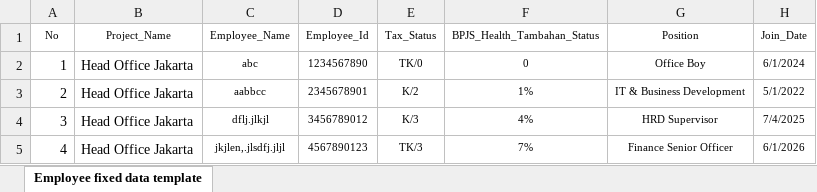
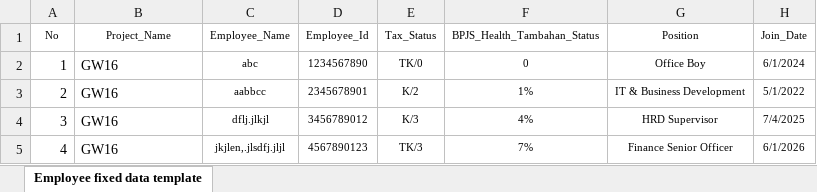
Before and after one commit to morganwang010/kairis, an Excel workbook: 测试数据20260603/测试数据20260603/固定信息表-Employee fixed data template20260603.xlsx, sheet Employee fixed data template, drawn as a sheet; only a part is shown; values as stored, in another font and other column widths than the file's, no borders; the diff names each change by its address in the sheet, - before the commit and + after, or states it on an @@ line.

Commit message:
fix(employee page): 修复导入数据项目名称匹配字段名错误
1. 修正了导入数据匹配时的字段名从`project_name`改为`Project_Name`
2. 添加调试日志用于排查导入匹配问题

```diff
--- a/测试数据20260603/测试数据20260603/固定信息表-Employee fixed data template20260603.xlsx (sheet Employee fixed data template)
+++ b/测试数据20260603/测试数据20260603/固定信息表-Employee fixed data template20260603.xlsx (sheet Employee fixed data template)
-B2:B5 (Project_Name): Head Office Jakarta
+B2:B5 (Project_Name): GW16
```
Also changed, not shown: 1 other file.
